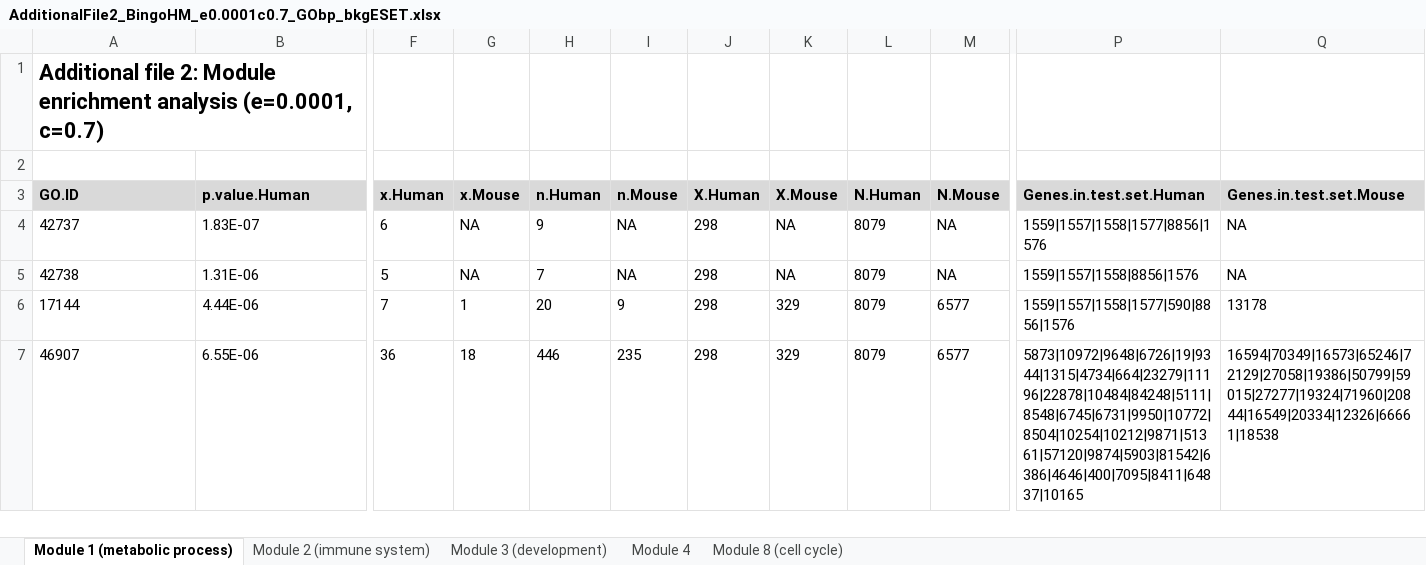
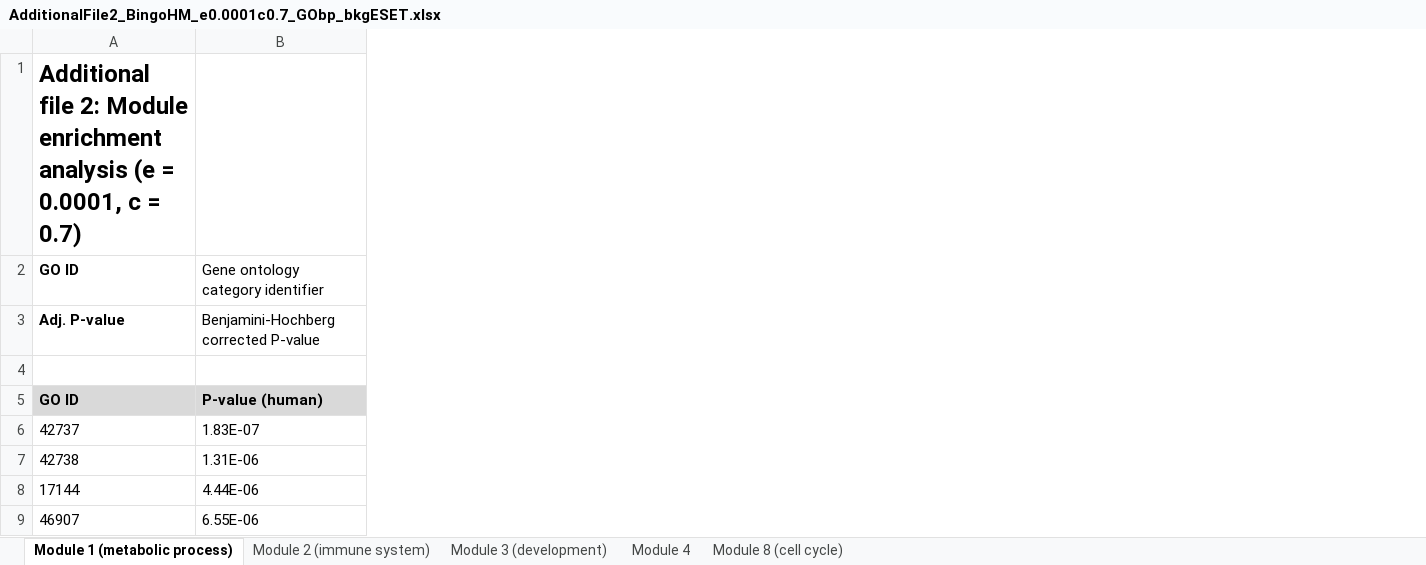
Before and after one commit to EDS-Bioinformatics-Laboratory/PhDthesisUmeshNandal, an Excel workbook: Chapter5_Additional_Files/AdditionalFile2_BingoHM_e0.0001c0.7_GObp_bkgESET.xlsx, sheet Module 1 (metabolic process), drawn as a sheet; only a part is shown, gaps mark what is left out; values as stored, in another font and other column widths than the file's, no borders; removed rows and columns are numbered as before the commit, all else as after; rows hold the shown columns only; the diff names each change by its address in the sheet, - before the commit and + after, or states it on an @@ line.

```diff
--- a/Chapter5_Additional_Files/AdditionalFile2_BingoHM_e0.0001c0.7_GObp_bkgESET.xlsx (sheet Module 1 (metabolic process))
+++ b/Chapter5_Additional_Files/AdditionalFile2_BingoHM_e0.0001c0.7_GObp_bkgESET.xlsx (sheet Module 1 (metabolic process))
-column F, rows 4-7: 6 | 5 | 7 | 36
-column G, rows 4-7: NA | NA | 1 | 18
-column H, rows 4-7: 9 | 7 | 20 | 446
-column I, rows 4-7: NA | NA | 9 | 235
-column J, rows 4-7: all 298
-column K, rows 4-7: NA | NA | 329 | 329
-column L, rows 4-7: all 8079
-column M, rows 4-7: NA | NA | 6577 | 6577
-column P, rows 4-7: 1559|1557|1558|1577|8856|1576 | 1559|1557|1558|8856|1576 | 1559|1557|1558|1577|590|8856|1576 | 5873|10972|9648|6726|19|9344|1315|4734|664|23279|11196|22878|10484|84248|5111|8548|6745|6731|9950|10772|8504|10254|10212|9871|51361|57120|9874|5903|81542|6386|4646|400|7095|8411|64837|10165
-column Q, rows 4-7: NA | NA | 13178 | 16594|70349|16573|65246|72129|27058|19386|50799|59015|27277|19324|71960|20844|16549|20334|12326|66661|18538
-A1: …enrichment analysis (e=0.0001, c=0.7)
+A1: …enrichment analysis (e = 0.0001, c = 0.7)
@@ A1 text size: larger @@
+row 2: GO ID | Gene ontology category identifier
+row 3: Adj. P-value | Benjamini-Hochberg corrected P-value
-row 3: GO.ID | p.value.Human | x.Human | x.Mouse | n.Human | n.Mouse | X.Human | X.Mouse | N.Human | N.Mouse | Genes.in.test.set.Human | Genes.in.test.set.Mouse
+row 5: GO ID | P-value (human)
```
Also changed, not shown: sheet Module 8 (cell cycle), sheet Module 4, sheet Module 3 (development), sheet Module 2 (immune system), Chapter4_Additional_Files/AdditionalFile1_SANTA.xlsx, Chapter4_Additional_Files/AdditionalFile2_signatures.xlsx, 6 other files.
